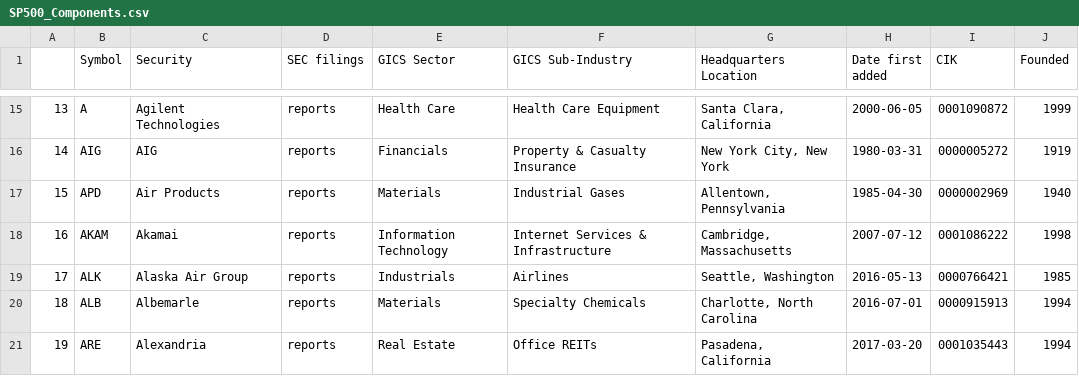
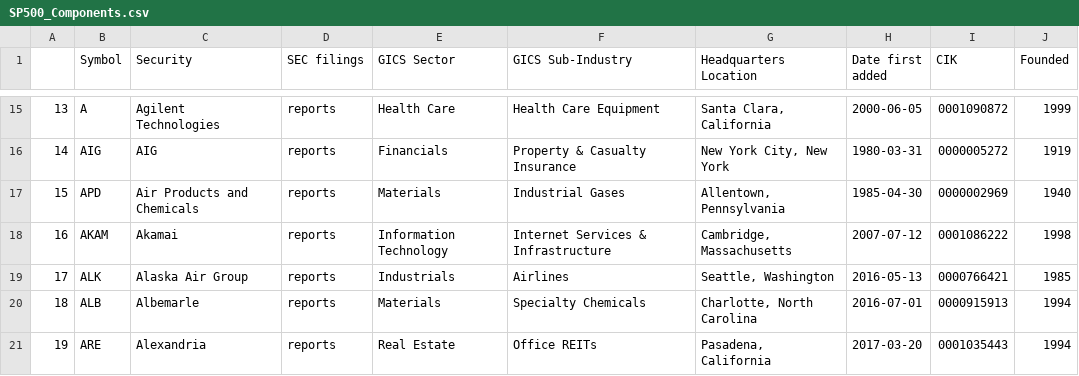
Before and after one commit to vvelicu/s-p500, a CSV file: data/SP500_Components.csv, drawn as a sheet; only a part is shown, gaps mark what is left out.

```diff
--- a/data/SP500_Components.csv
+++ b/data/SP500_Components.csv
@@ -16,3 +16,3 @@
 14,AIG,AIG,reports,Financials,Property & Casualty Insurance,"New York City, New York",1980-03-31,0000005272,1919
-15,APD,Air Products,reports,Materials,Industrial Gases,"Allentown, Pennsylvania",1985-04-30,0000002969,1940
+15,APD,Air Products and Chemicals,reports,Materials,Industrial Gases,"Allentown, Pennsylvania",1985-04-30,0000002969,1940
 16,AKAM,Akamai,reports,Information Technology,Internet Services & Infrastructure,"Cambridge, Massachusetts",2007-07-12,0001086222,1998
```
